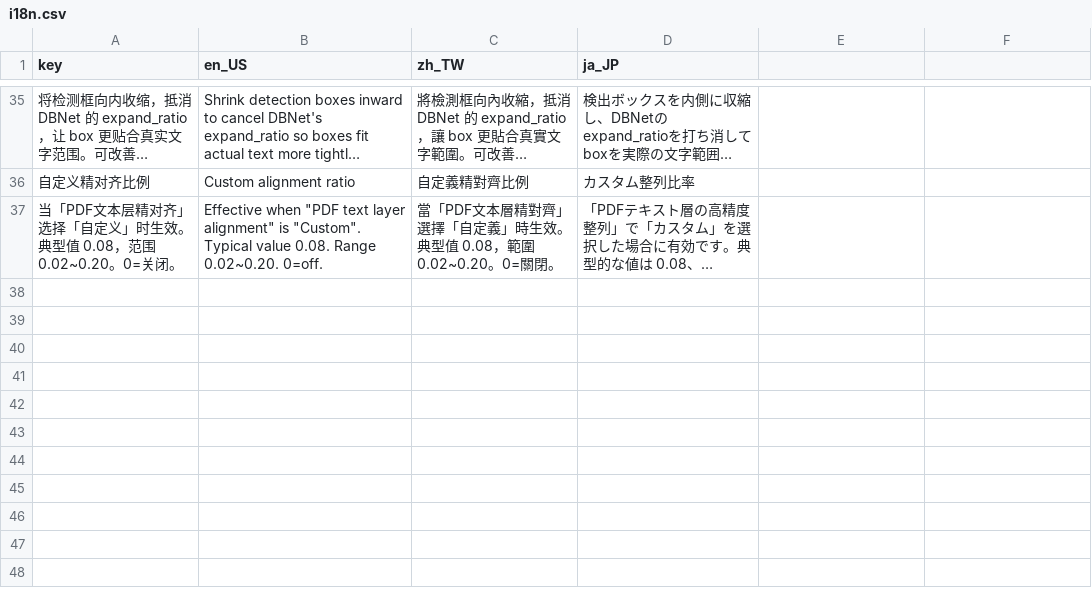
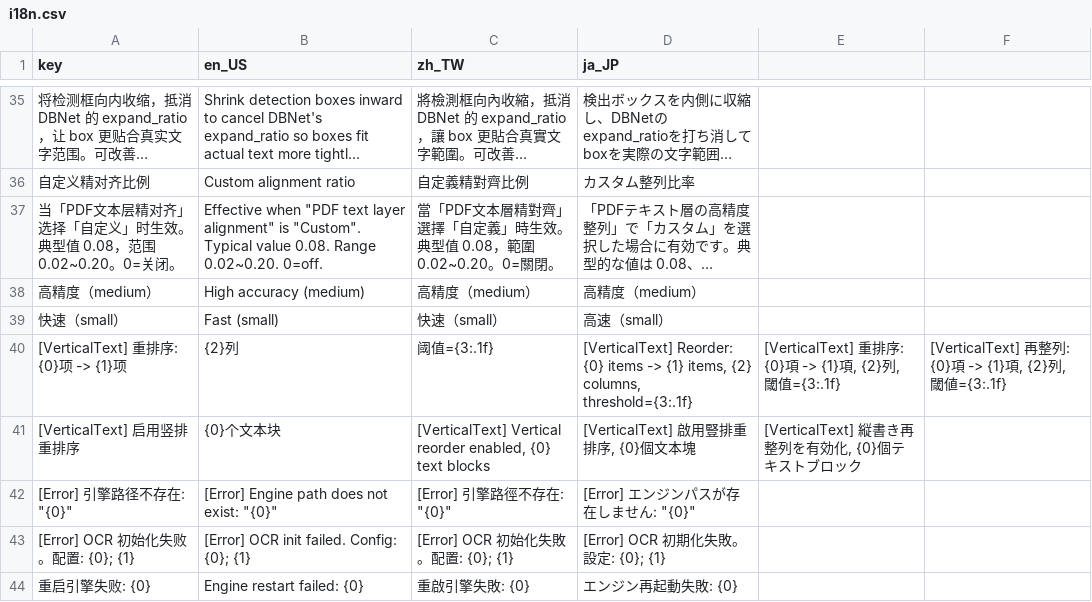
Before and after one commit to 4965898/PaddleOCR-json_PP-OCRv5_umi_plugin, a CSV file: umi_plugin_v6/i18n.csv, drawn as a sheet; only a part is shown, gaps mark what is left out; long unchanged cells end in …; the diff names each change by its address in the sheet, - before the commit and + after, or states it on an @@ line.

Commit message:
v1.7: 新增i18n国际化支持 + README补充Vulkan说明
- paddleocr_config.py: 修复 optionsList 中模型尺寸选项遗漏的 tr() 包装
- paddleocr_umi.py: 导入 Translator，翻译错误消息(引擎路径不存在/OCR初始化失败)和日志(竖排重排序/重启引擎失败)
- i18n.csv: 新增7条翻译(高精度/快速模型选项 + 4条错误/日志模板)，覆盖 en_US/zh_TW/ja_JP
- README.md: 新增 DirectML 与 Vulkan 等价关系说明(ONNX Runtime 无 Vulkan EP，Windows 下 DirectML 已覆盖跨厂商 GPU 加速目标)

```diff
--- a/umi_plugin_v6/i18n.csv
+++ b/umi_plugin_v6/i18n.csv
+row 38: 高精度（medium） | High accuracy (medium) | 高精度（medium） | 高精度（medium）
+row 39: 快速（small） | Fast (small) | 快速（small） | 高速（small）
+row 40: [VerticalText] 重排序: {0}项 -> {1}项 | {2}列 | 阈值={3:.1f} | [VerticalText] Reorder: {0} items -> {1} items, {2} columns, threshold={3:.1f} | [VerticalText] 重排序: {0}項 -> {1}項, {2}列, 閾值={3:.1f} | [VerticalText] 再整列: {0}項 -> {1}項, {2}列, 閾値={3:.1f}
+row 41: [VerticalText] 启用竖排重排序 | {0}个文本块 | [VerticalText] Vertical reorder enabled, {0} text blocks | [VerticalText] 啟用豎排重排序, {0}個文本塊 | [VerticalText] 縦書き再整列を有効化, {0}個テキストブロック
+row 42: [Error] 引擎路径不存在: "{0}" | [Error] Engine path does not exist: "{0}" | [Error] 引擎路徑不存在: "{0}" | [Error] エンジンパスが存在しません: "{0}"
+row 43: [Error] OCR 初始化失败。配置: {0}; {1} | [Error] OCR init failed. Config: {0}; {1} | [Error] OCR 初始化失敗。配置: {0}; {1} | [Error] OCR 初期化失敗。設定: {0}; {1}
+row 44: 重启引擎失败: {0} | Engine restart failed: {0} | 重啟引擎失敗: {0} | エンジン再起動失敗: {0}
```
Also changed, not shown: 3 other files.
